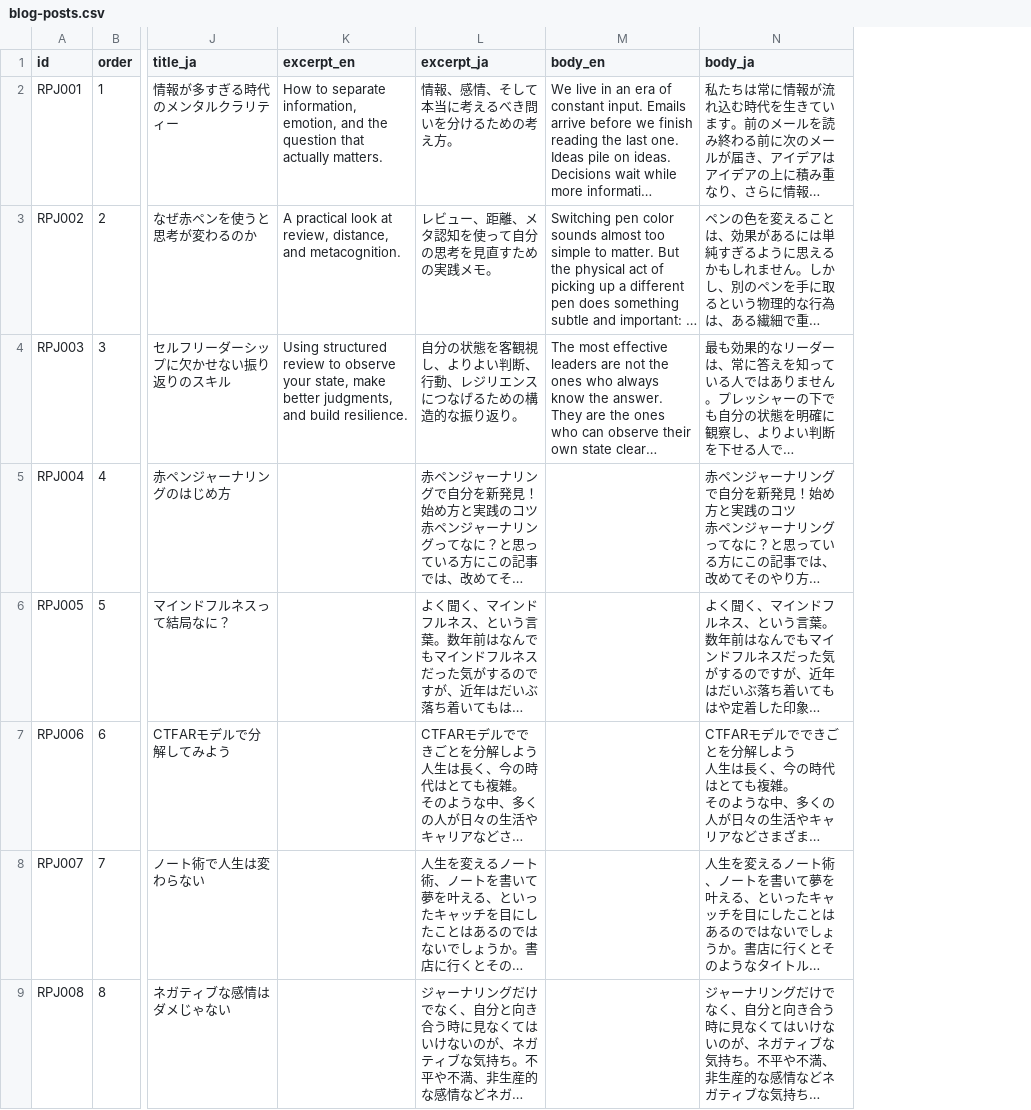
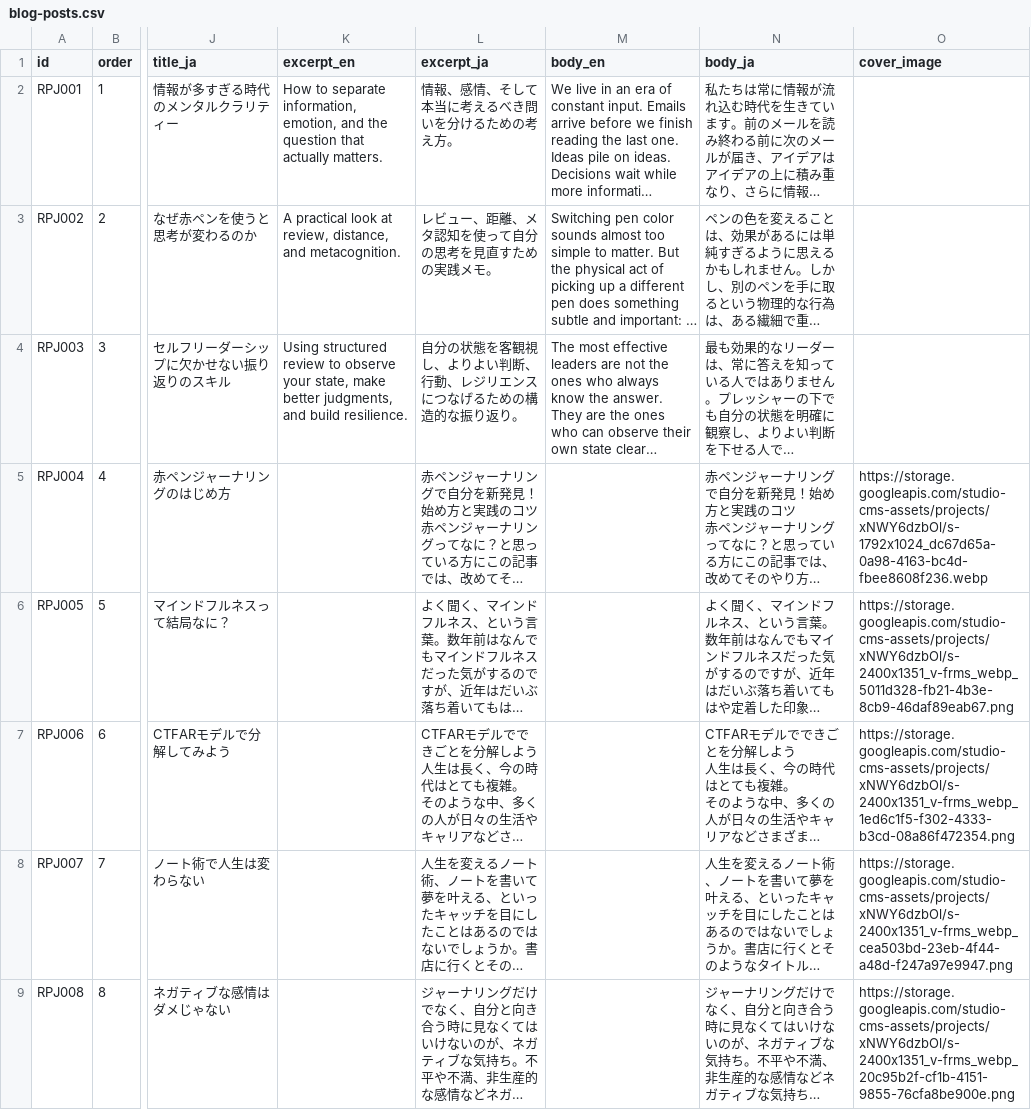
Before and after one commit to gitcat3595/redpenjournaling, a CSV file: site/content/blog-posts.csv, drawn as a sheet; only a part is shown, gaps mark what is left out; long unchanged cells end in …; the diff names each change by its address in the sheet, - before the commit and + after, or states it on an @@ line.

Commit message:
Refine editorial site layout

```diff
--- a/site/content/blog-posts.csv
+++ b/site/content/blog-posts.csv
+column O (cover_image), rows 5-9: https://storage.googleapis.com/studio-cms-assets/projects/xNWY6dzbOl/s-1792x1024_dc67d65a-0a98-4163-bc4d-fbee8608f236.webp | https://storage.googleapis.com/studio-cms-assets/projects/xNWY6dzbOl/s-2400x1351_v-frms_webp_5011d328-fb21-4b3e-8cb9-46daf89eab67.png | https://storage.googleapis.com/studio-cms-assets/projects/xNWY6dzbOl/s-2400x1351_v-frms_webp_1ed6c1f5-f302-4333-b3cd-08a86f472354.png | https://storage.googleapis.com/studio-cms-assets/projects/xNWY6dzbOl/s-2400x1351_v-frms_webp_cea503bd-23eb-4f44-a48d-f247a97e9947.png | https://storage.googleapis.com/studio-cms-assets/projects/xNWY6dzbOl/s-2400x1351_v-frms_webp_20c95b2f-cf1b-4151-9855-76cfa8be900e.png
```
Also changed, not shown: 17 other files.
